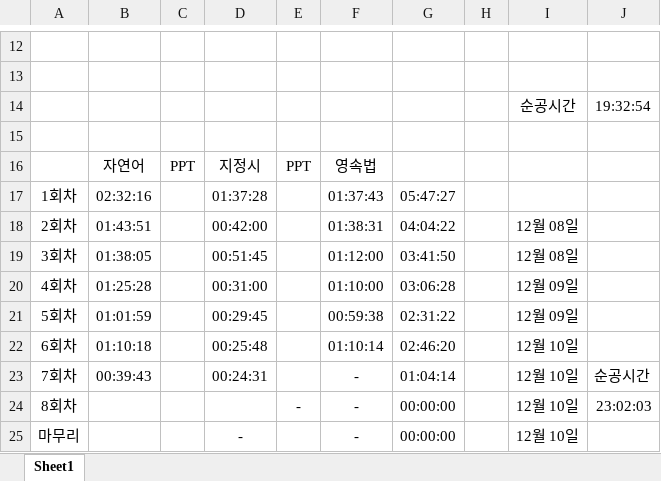
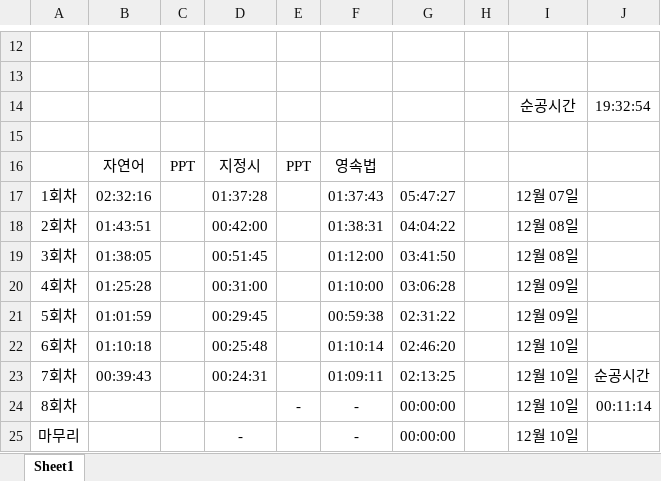
Before and after one commit to suhan0304/UnrealEngine_Study, an Excel workbook: GameProjectReport/Study Time.xlsx, sheet Sheet1, drawn as a sheet; only a part is shown, gaps mark what is left out; values as stored, in another font and other column widths than the file's, no borders; the diff names each change by its address in the sheet, - before the commit and + after, or states it on an @@ line.

Commit message:
Update Study Time.xlsx

```diff
--- a/GameProjectReport/Study Time.xlsx (sheet Sheet1)
+++ b/GameProjectReport/Study Time.xlsx (sheet Sheet1)
-I17: (empty)
+I17: 12월 07일
-F23: -
+F23: 01:09:11
-G23: 01:04:14
+G23: 02:13:25
-J24: 23:02:03
+J24: 00:11:14
```
